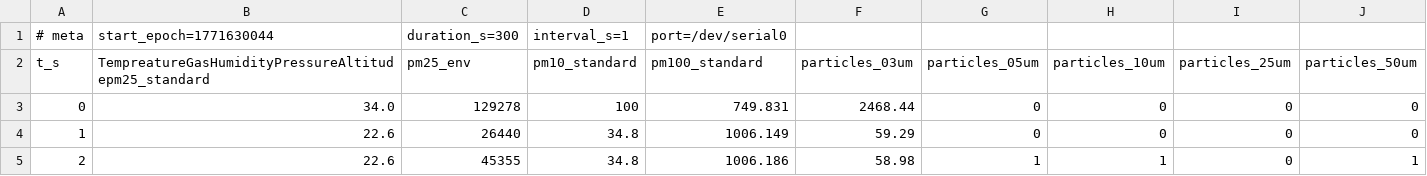
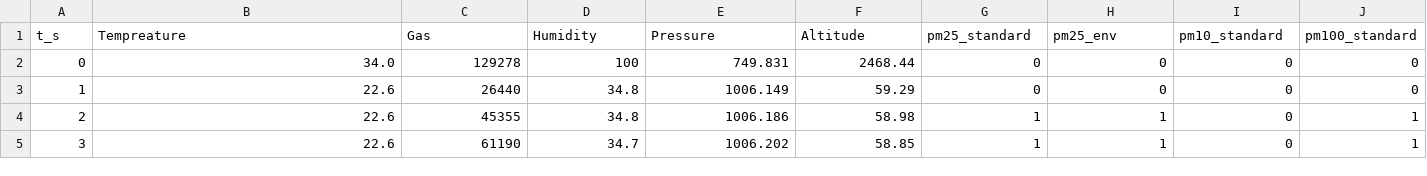
Before and after one commit to jack-nelson795/E11_Jack_James_Sam, a CSV file: air_weather_outdoors.csv, drawn as a sheet; only a part is shown; the shorter side is filled out with more unchanged rows; removed rows and columns are numbered as before the commit, all else as after; rows hold the shown columns only; the diff names each change by its address in the sheet, - before the commit and + after, or states it on an @@ line.

```diff
--- a/air_weather_outdoors.csv
+++ b/air_weather_outdoors.csv
-row 1: # meta | start_epoch=1771630044 | duration_s=300 | interval_s=1 | port=/dev/serial0
-row 2: t_s | TempreatureGasHumidityPressureAltitudepm25_standard | pm25_env | pm10_standard | pm100_standard | particles_03um | particles_05um | particles_10um | particles_25um | particles_50um
+row 1: t_s | Tempreature | Gas | Humidity | Pressure | Altitude | pm25_standard | pm25_env | pm10_standard | pm100_standard
```
